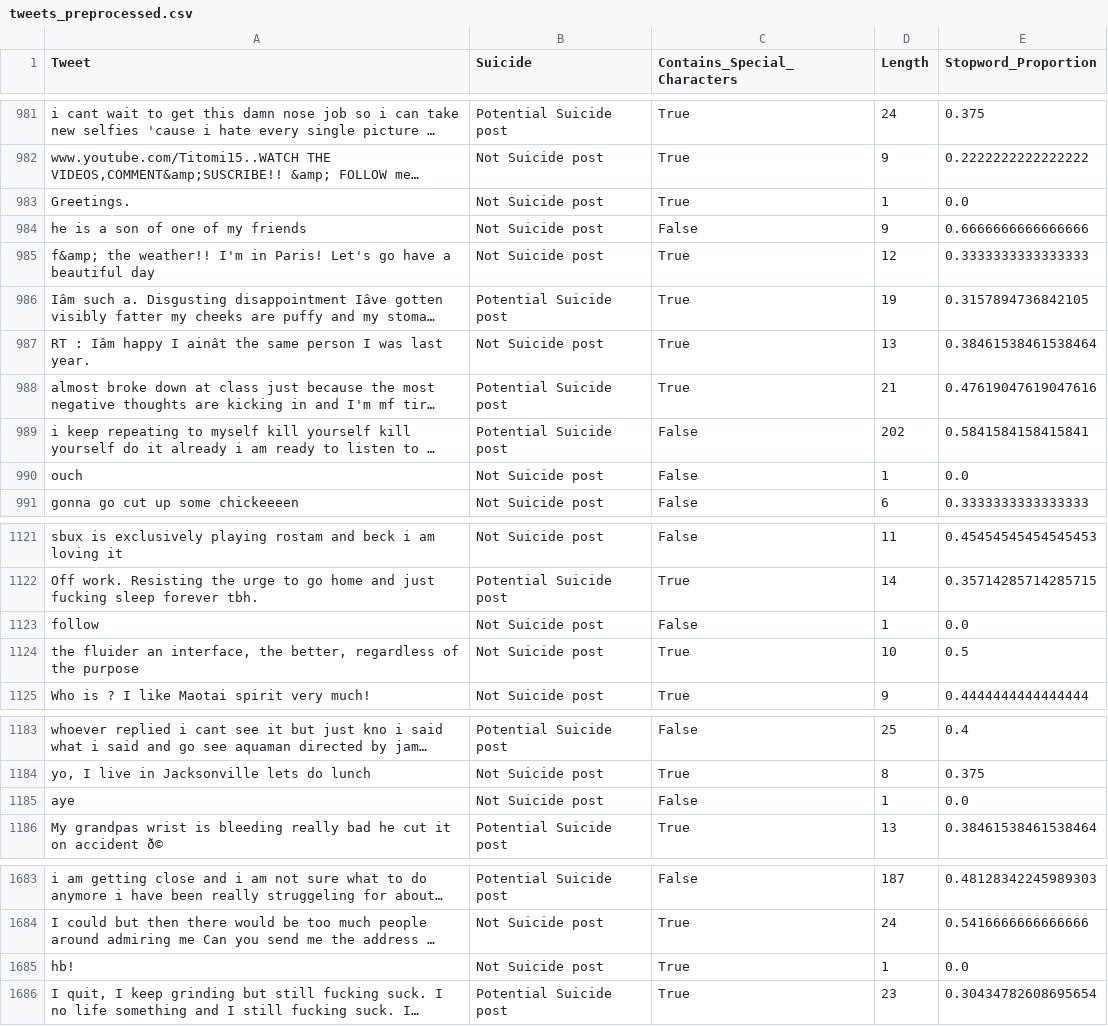
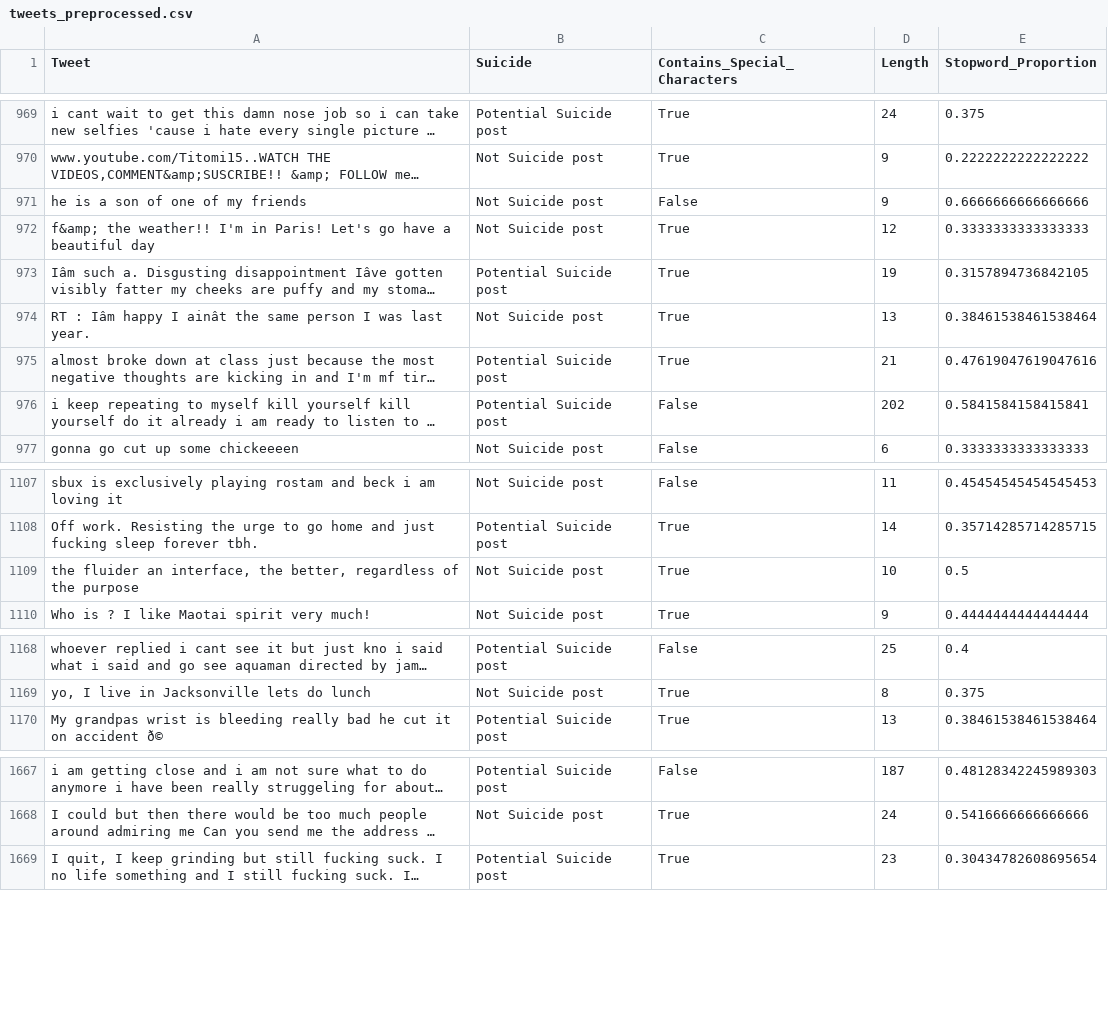
Before and after one commit to seij001/suicidal_tweet_detection, a CSV file: tweets_preprocessed.csv, drawn as a sheet; only a part is shown, gaps mark what is left out; long unchanged cells end in …; the diff covers the shown part only; the diff names each change by its address in the sheet, - before the commit and + after, or states it on an @@ line.

```diff
--- a/tweets_preprocessed.csv
+++ b/tweets_preprocessed.csv
-row 983: Greetings. | Not Suicide post | True | 1 | 0.0
-row 990: ouch | Not Suicide post | False | 1 | 0.0
-row 1123: follow | Not Suicide post | False | 1 | 0.0
-row 1185: aye | Not Suicide post | False | 1 | 0.0
-row 1685: hb! | Not Suicide post | True | 1 | 0.0
```
Also changed, not shown: 12 removed rows elsewhere in this file, 1 other file.
